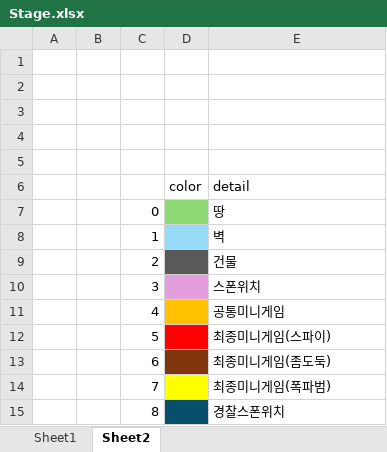
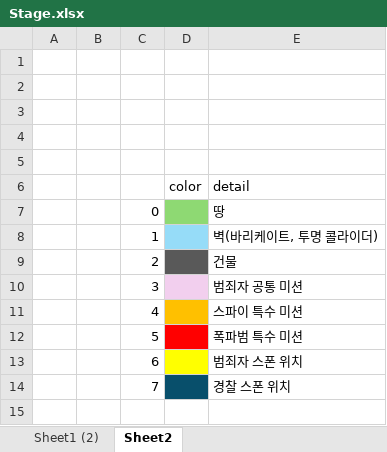
Before and after one commit to inha-end-game/model, an Excel workbook: Stage.xlsx, sheet Sheet2, drawn as a sheet; values as stored, in another font and other column widths than the file's, no borders; the diff names each change by its address in the sheet, - before the commit and + after, or states it on an @@ line.

```diff
--- a/Stage.xlsx (sheet Sheet2)
+++ b/Stage.xlsx (sheet Sheet2)
-sheet tab: Sheet1
+sheet tab: Sheet1 (2)
-E8 (detail): 벽
+E8 (detail): 벽(바리케이트, 투명 콜라이더)
-D10 fill: #E59EDD
+D10 fill: #F2CFEE
-E10 (detail): 스폰위치
+E10 (detail): 범죄자 공통 미션
-E11 (detail): 공통미니게임
+E11 (detail): 스파이 특수 미션
-E12 (detail): 최종미니게임(스파이)
+E12 (detail): 폭파범 특수 미션
-D13 fill: #80350E
+D13 fill: #FFFF00
-E13 (detail): 최종미니게임(좀도둑)
+E13 (detail): 범죄자 스폰 위치
-D14 fill: #FFFF00
+D14 fill: #084F6B
-E14 (detail): 최종미니게임(폭파범)
+E14 (detail): 경찰 스폰 위치
-row 15:  |  | 8 |  | 경찰스폰위치
```
Also changed, not shown: 1 other file.
